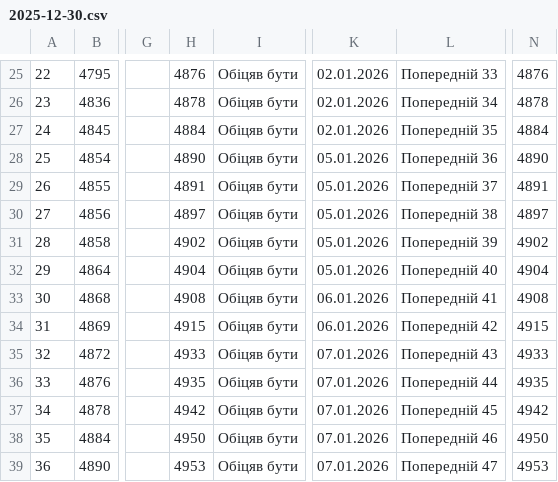
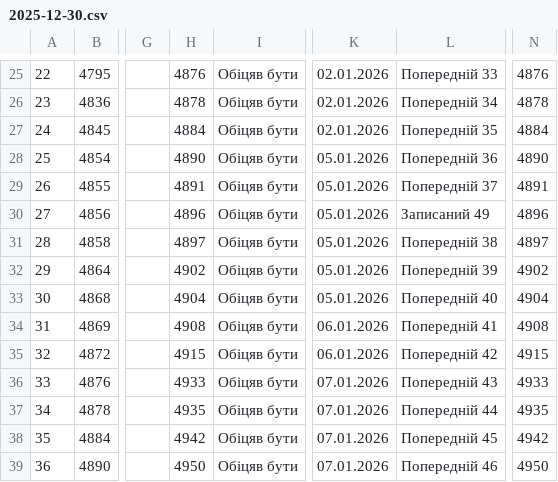
Before and after one commit to zbstof/vlk-zakrevskoho, a CSV file: daily_sheets_cache/2025-12-30.csv, drawn as a sheet; only a part is shown, gaps mark what is left out; the diff covers the shown part only; the diff names each change by its address in the sheet, - before the commit and + after, or states it on an @@ line.

```diff
--- a/daily_sheets_cache/2025-12-30.csv
+++ b/daily_sheets_cache/2025-12-30.csv
-H30: 4897
+H30: 4896
-L30: Попередній 38
+L30: Записаний 49
-N30: 4897
+N30: 4896
-H31: 4902
+H31: 4897
-L31: Попередній 39
+L31: Попередній 38
-N31: 4902
+N31: 4897
-H32: 4904
+H32: 4902
-L32: Попередній 40
+L32: Попередній 39
-N32: 4904
+N32: 4902
-H33: 4908
+H33: 4904
-K33: 06.01.2026
+K33: 05.01.2026
-L33: Попередній 41
+L33: Попередній 40
-N33: 4908
+N33: 4904
-H34: 4915
+H34: 4908
-L34: Попередній 42
+L34: Попередній 41
-N34: 4915
+N34: 4908
-H35: 4933
+H35: 4915
-K35: 07.01.2026
+K35: 06.01.2026
-L35: Попередній 43
+L35: Попередній 42
-N35: 4933
+N35: 4915
-H36: 4935
+H36: 4933
-L36: Попередній 44
+L36: Попередній 43
-N36: 4935
+N36: 4933
-H37: 4942
+H37: 4935
-L37: Попередній 45
+L37: Попередній 44
-N37: 4942
+N37: 4935
-H38: 4950
+H38: 4942
-L38: Попередній 46
+L38: Попередній 45
-N38: 4950
+N38: 4942
-H39: 4953
+H39: 4950
-L39: Попередній 47
+L39: Попередній 46
-N39: 4953
+N39: 4950
```
Also changed, not shown: 145 edited cells elsewhere in this file.
